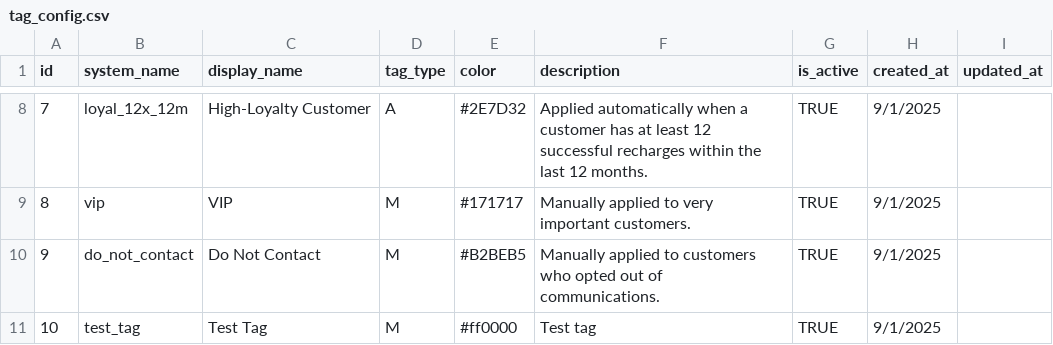
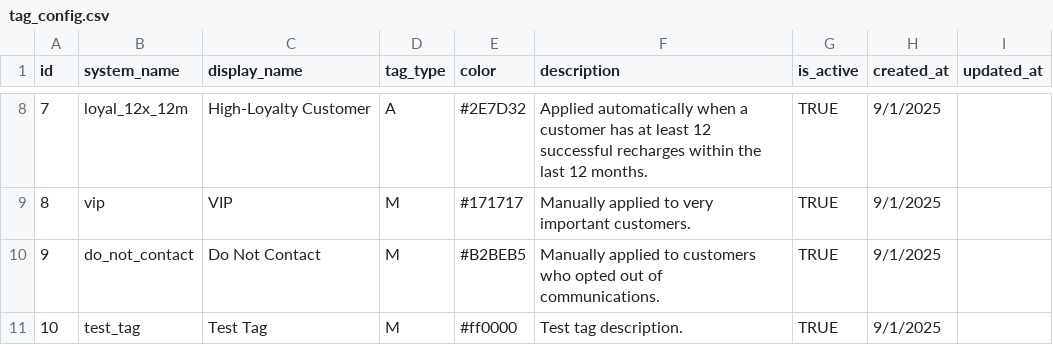
Before and after one commit to dahinemutlu/tailored_offers, a CSV file: init_db/data/tag_config.csv, drawn as a sheet; only a part is shown, gaps mark what is left out.

```diff
--- a/init_db/data/tag_config.csv
+++ b/init_db/data/tag_config.csv
@@ -10,2 +10,2 @@ id,system_name,display_name,tag_type,color,description,is_active,created_at,upda
 9,do_not_contact,Do Not Contact,M,#B2BEB5,Manually applied to customers who opted out of communications.,TRUE,9/1/2025,
-10,test_tag,Test Tag,M,#ff0000,Test tag,TRUE,9/1/2025,
+10,test_tag,Test Tag,M,#ff0000,Test tag description.,TRUE,9/1/2025,
```
Also changed, not shown: 1 other file.
